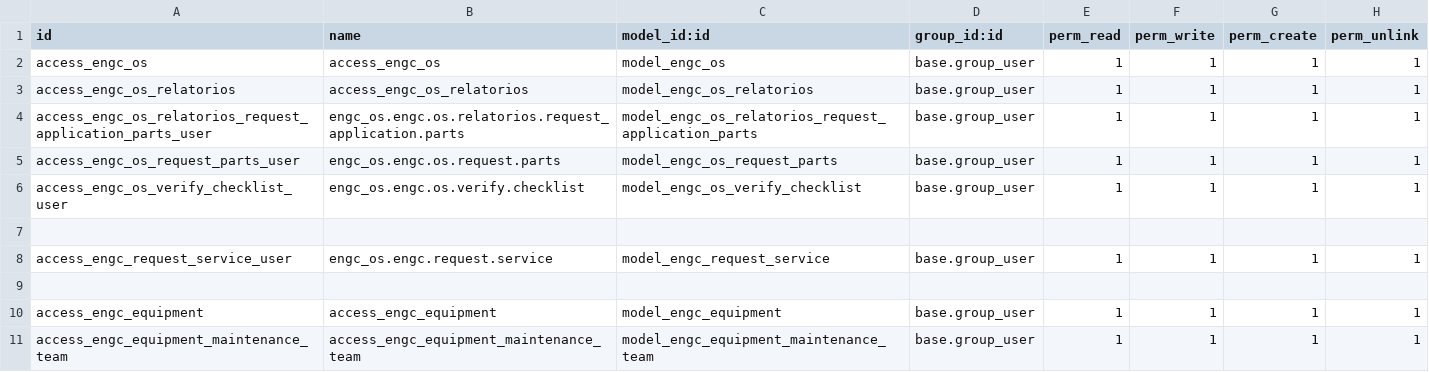
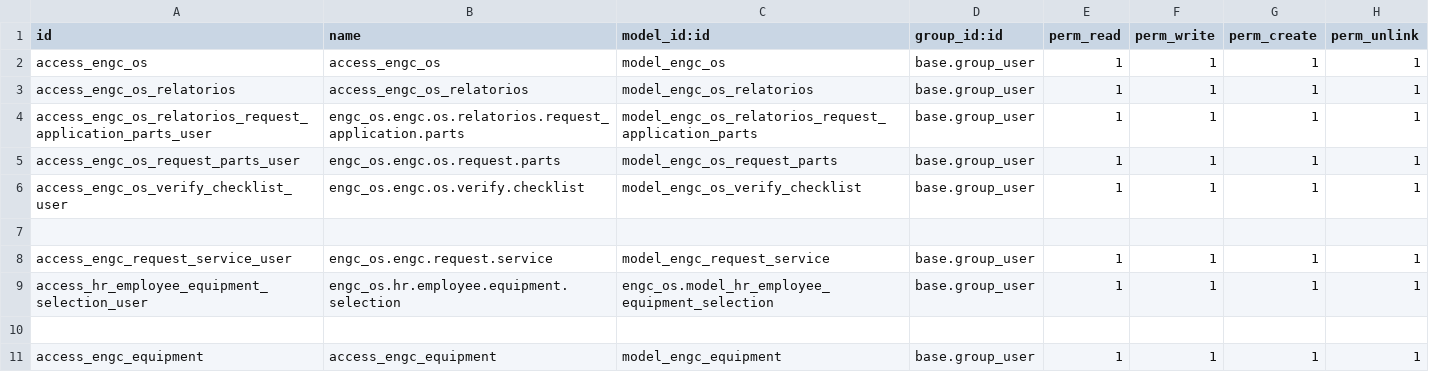
Before and after one commit to afonsorcarvalho/engenapp, a CSV file: engc_os/security/ir.model.access.csv, drawn as a sheet; only a part is shown; the shorter side is filled out with more unchanged rows.

Commit message:
engenapp: modulos engc_equipments engc_fcm e atualizacoes engc_os

```diff
--- a/engc_os/security/ir.model.access.csv
+++ b/engc_os/security/ir.model.access.csv
@@ -8,2 +8,3 @@ access_engc_os_verify_checklist_user,engc_os.engc.os.verify.checklist,model_engc
 access_engc_request_service_user,engc_os.engc.request.service,model_engc_request_service,base.group_user,1,1,1,1
+access_hr_employee_equipment_selection_user,engc_os.hr.employee.equipment.selection,engc_os.model_hr_employee_equipment_selection,base.group_user,1,1,1,1
 
```
Also changed, not shown: 31 other files.
